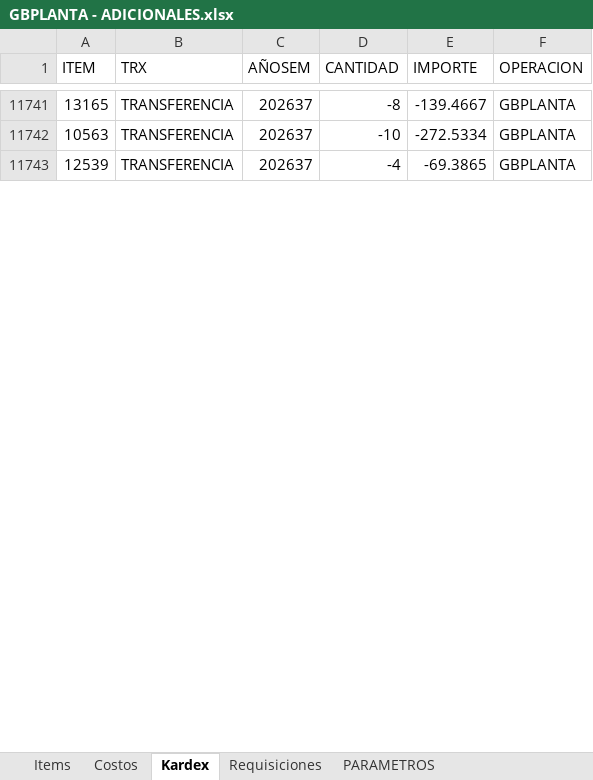
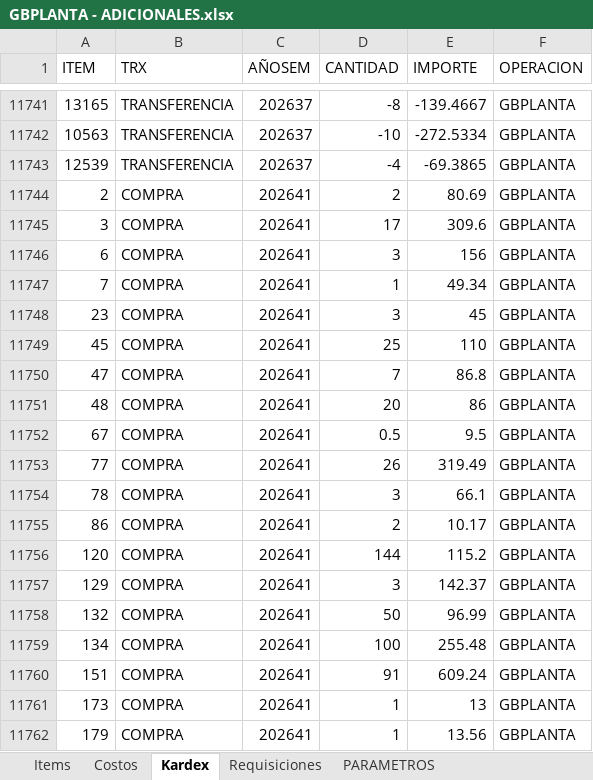
Before and after one commit to AlvaroCornejo/EBC_PEDIDOS_ADICIONALES, an Excel workbook: data/GBPLANTA - ADICIONALES.xlsx, sheet Kardex, drawn as a sheet; only a part is shown, gaps mark what is left out; values as stored, in another font and other column widths than the file's, no borders; table styles not drawn; the diff covers the shown part only; the diff names each change by its address in the sheet, - before the commit and + after, or states it on an @@ line.

Commit message:
Sync Excel lun. 12/10/2026

```diff
--- a/data/GBPLANTA - ADICIONALES.xlsx (sheet Kardex)
+++ b/data/GBPLANTA - ADICIONALES.xlsx (sheet Kardex)
+row 11744: 2 | COMPRA | 202641 | 2 | 80.69 | GBPLANTA
+row 11745: 3 | COMPRA | 202641 | 17 | 309.6 | GBPLANTA
+row 11746: 6 | COMPRA | 202641 | 3 | 156 | GBPLANTA
+row 11747: 7 | COMPRA | 202641 | 1 | 49.34 | GBPLANTA
+row 11748: 23 | COMPRA | 202641 | 3 | 45 | GBPLANTA
+row 11749: 45 | COMPRA | 202641 | 25 | 110 | GBPLANTA
+row 11750: 47 | COMPRA | 202641 | 7 | 86.8 | GBPLANTA
+row 11751: 48 | COMPRA | 202641 | 20 | 86 | GBPLANTA
+row 11752: 67 | COMPRA | 202641 | 0.5 | 9.5 | GBPLANTA
+row 11753: 77 | COMPRA | 202641 | 26 | 319.49 | GBPLANTA
+row 11754: 78 | COMPRA | 202641 | 3 | 66.1 | GBPLANTA
+row 11755: 86 | COMPRA | 202641 | 2 | 10.17 | GBPLANTA
+row 11756: 120 | COMPRA | 202641 | 144 | 115.2 | GBPLANTA
+row 11757: 129 | COMPRA | 202641 | 3 | 142.37 | GBPLANTA
+row 11758: 132 | COMPRA | 202641 | 50 | 96.99 | GBPLANTA
+row 11759: 134 | COMPRA | 202641 | 100 | 255.48 | GBPLANTA
+row 11760: 151 | COMPRA | 202641 | 91 | 609.24 | GBPLANTA
+row 11761: 173 | COMPRA | 202641 | 1 | 13 | GBPLANTA
+row 11762: 179 | COMPRA | 202641 | 1 | 13.56 | GBPLANTA
```
Also changed, not shown: 84 added rows and 78 edited cells elsewhere in this sheet, sheet Items, sheet PARAMETROS, data/AASI - ADICIONALES.xlsx, data/CDLAO - ADICIONALES.xlsx, 8 other files.
